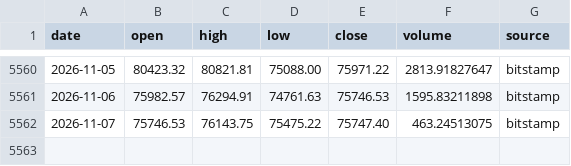
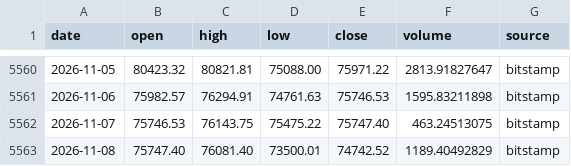
Before and after one commit to rcaljouw/btc-price-history, a CSV file: data/btc-usd-daily.csv, drawn as a sheet; only a part is shown, gaps mark what is left out; the diff names each change by its address in the sheet, - before the commit and + after, or states it on an @@ line.

```diff
--- a/data/btc-usd-daily.csv
+++ b/data/btc-usd-daily.csv
+row 5563: 2026-11-08 | 75747.40 | 76081.40 | 73500.01 | 74742.52 | 1189.40492829 | bitstamp
```
